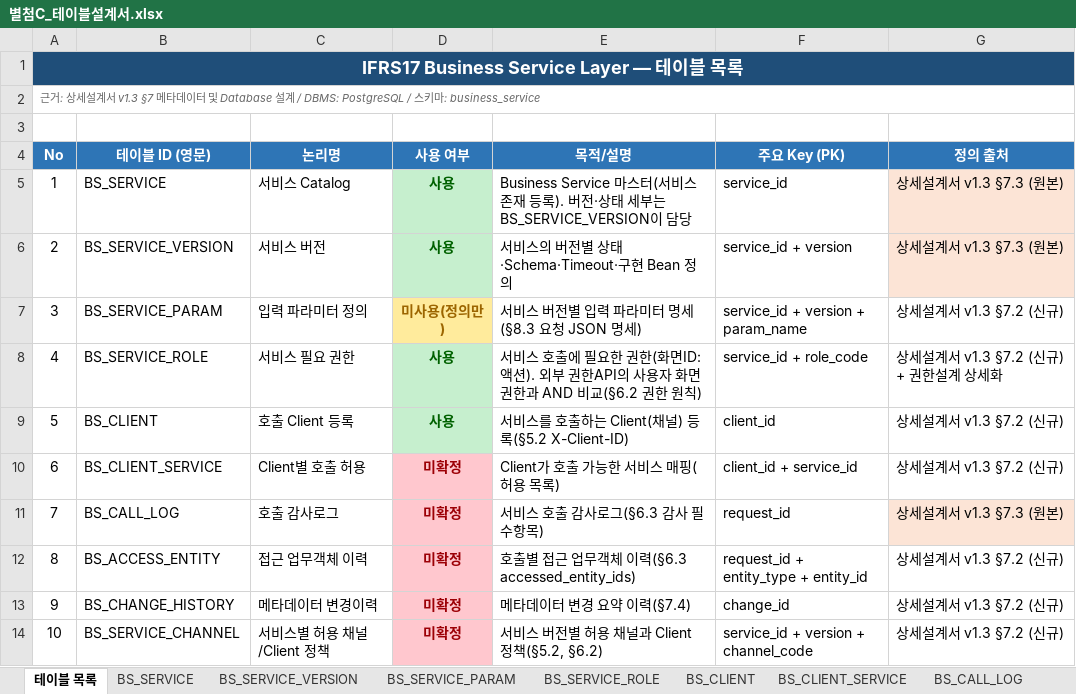
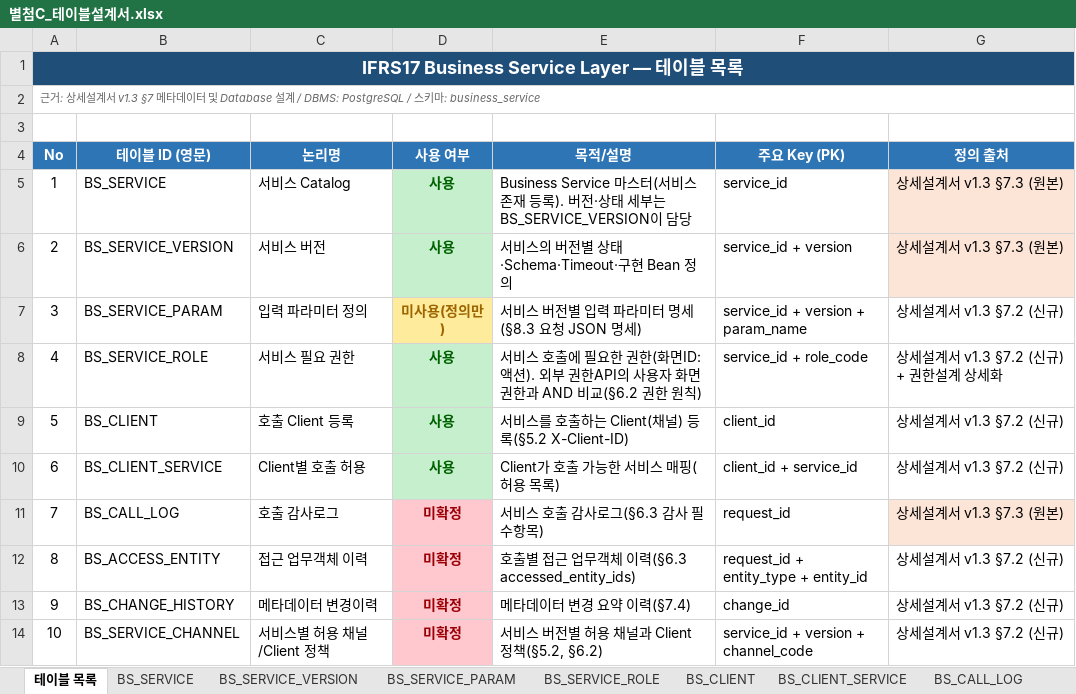
Before and after one commit to jeffrey9571/Claude_Test, an Excel workbook: docs/별첨C_테이블설계서.xlsx, sheet 테이블 목록, drawn as a sheet; only a part is shown; values as stored, in another font and other column widths than the file's, no borders; the diff names each change by its address in the sheet, - before the commit and + after, or states it on an @@ line.

```diff
--- a/docs/별첨C_테이블설계서.xlsx (sheet 테이블 목록)
+++ b/docs/별첨C_테이블설계서.xlsx (sheet 테이블 목록)
-D10 (사용 여부): 미확정
+D10 (사용 여부): 사용
@@ D10 fill: #FFC7CE → #C6EFCE, text colour: #9C0006 → #006100 @@
```
